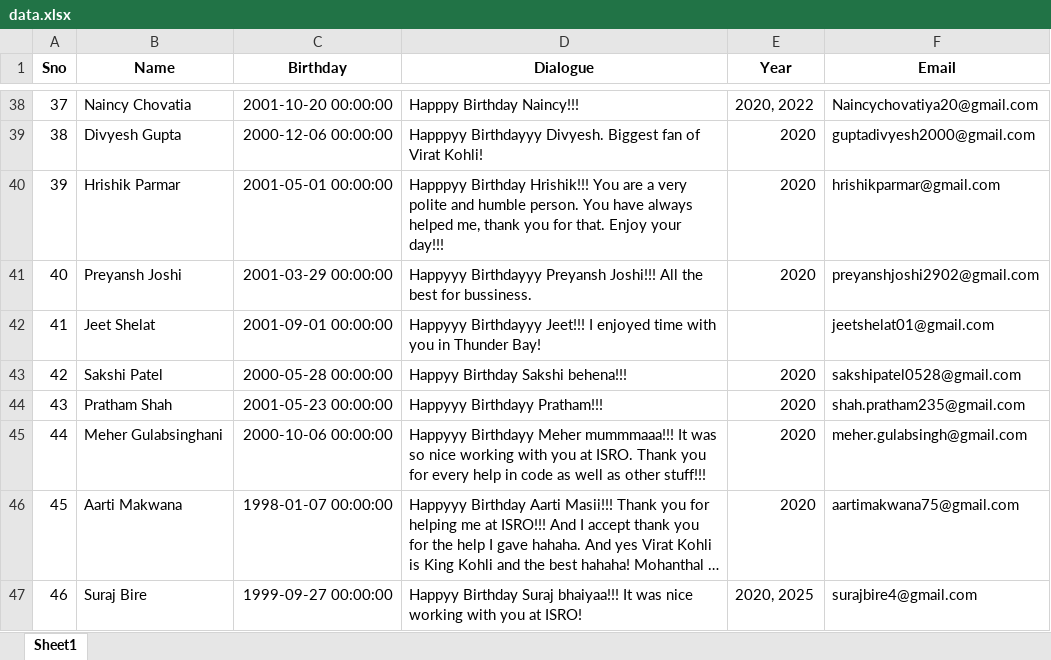
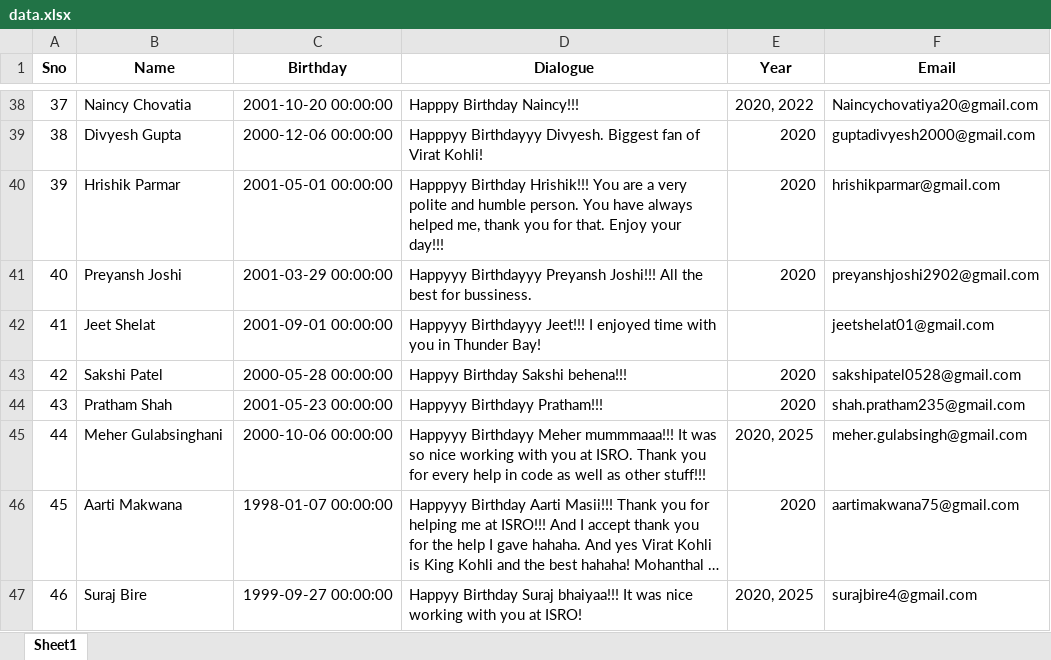
Before and after one commit to JJ1006/Automatic-Birthday-Wisher, an Excel workbook: data.xlsx, sheet Sheet1, drawn as a sheet; only a part is shown, gaps mark what is left out; long unchanged cells end in …; values as stored, in another font and other column widths than the file's, no borders; the diff names each change by its address in the sheet, - before the commit and + after, or states it on an @@ line.

```diff
--- a/data.xlsx (sheet Sheet1)
+++ b/data.xlsx (sheet Sheet1)
-E45 (Year): 2020
+E45 (Year): 2020, 2025
```
